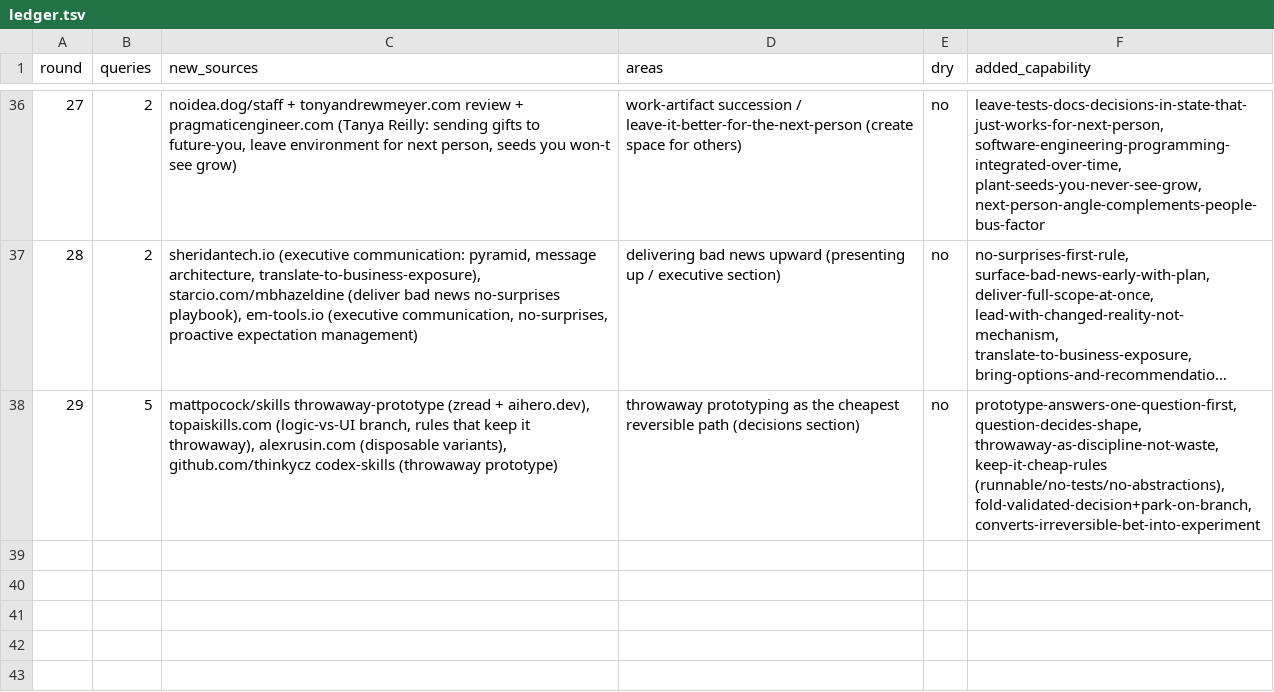
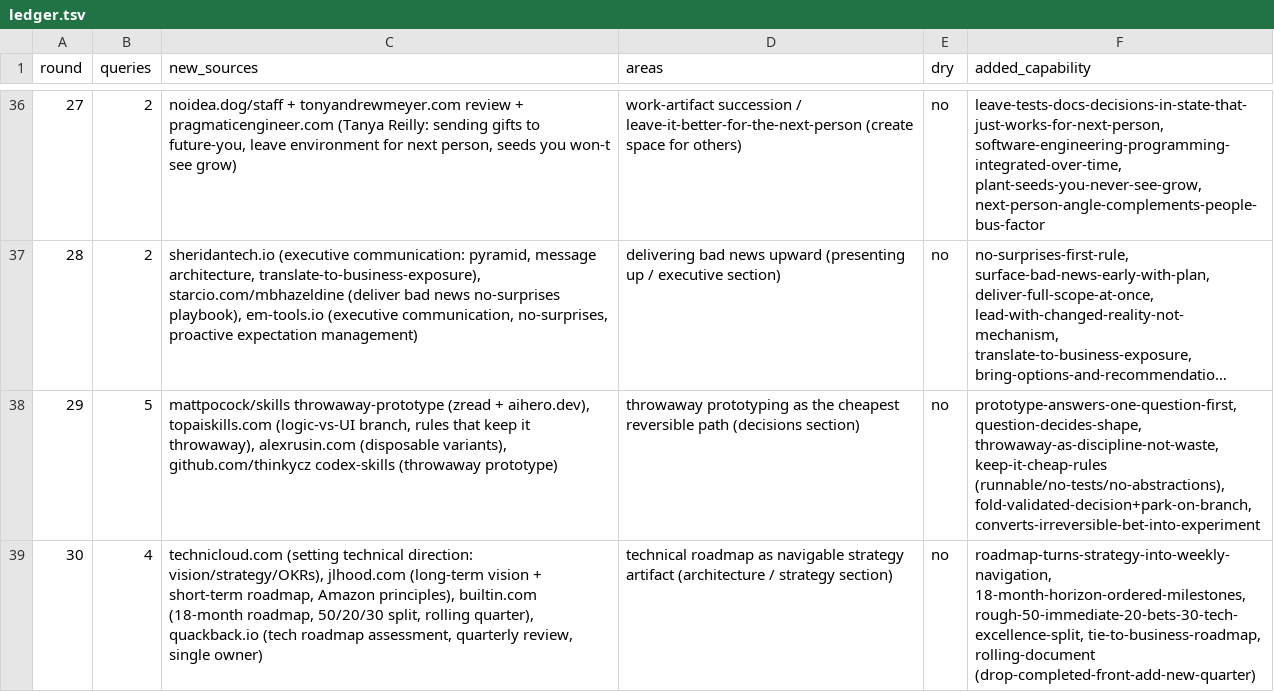
Before and after one commit to archit15singh/archit15singh.github.io, a TSV file: .enrich-loop/ledger.tsv, drawn as a sheet; only a part is shown, gaps mark what is left out; long unchanged cells end in …; the diff names each change by its address in the sheet, - before the commit and + after, or states it on an @@ line.

Commit message:
Staff+ enrichment R30: add technical roadmap as navigable strategy artifact (horizon, milestone order, 50/20/30 split, rolling)

```diff
--- a/.enrich-loop/ledger.tsv
+++ b/.enrich-loop/ledger.tsv
+row 39: 30 | 4 | technicloud.com (setting technical direction: vision/strategy/OKRs), jlhood.com (long-term vision + short-term roadmap, Amazon principles), builtin.com (18-month roadmap, 50/20/30 split, rolling quarter), quackback.io (tech roadmap assessment, quarterly review, single owner) | technical roadmap as navigable strategy artifact (architecture / strategy section) | no | roadmap-turns-strategy-into-weekly-navigation, 18-month-horizon-ordered-milestones, rough-50-immediate-20-bets-30-tech-excellence-split, tie-to-business-roadmap, rolling-document (drop-completed-front-add-new-quarter)
```
Also changed, not shown: 1 other file.
